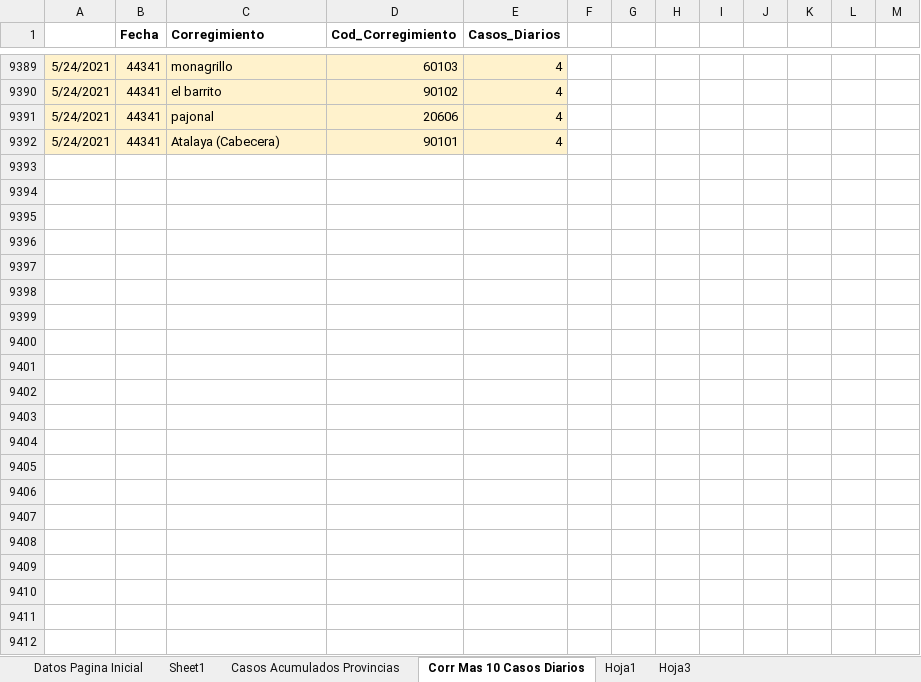
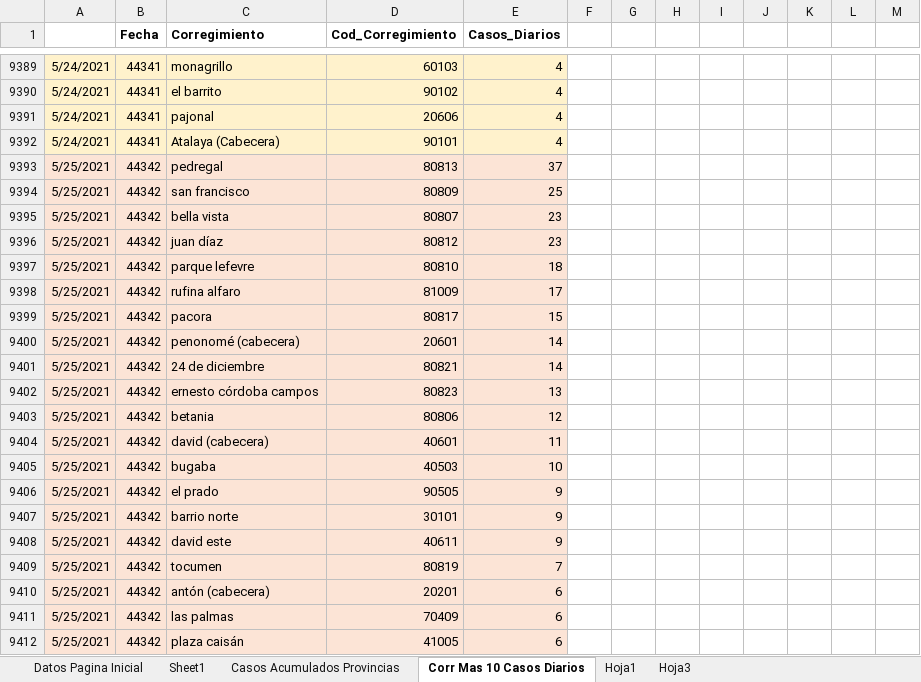
Before and after one commit to Sud-Austral/Datos_Panama, an Excel workbook: datacovidpa/Pagina_Inicio_PN.xlsx, sheet Corr Mas 10 Casos Diarios, drawn as a sheet; only a part is shown, gaps mark what is left out; values as stored, in another font and other column widths than the file's, no borders; table styles not drawn; 1 other sheet too large or unreadable and not compared; the diff names each change by its address in the sheet, - before the commit and + after, or states it on an @@ line.

```diff
--- a/datacovidpa/Pagina_Inicio_PN.xlsx (sheet Corr Mas 10 Casos Diarios)
+++ b/datacovidpa/Pagina_Inicio_PN.xlsx (sheet Corr Mas 10 Casos Diarios)
+row 9393: 5/25/2021 | 44342 | pedregal | 80813 | 37
+row 9394: 5/25/2021 | 44342 | san francisco | 80809 | 25
+row 9395: 5/25/2021 | 44342 | bella vista | 80807 | 23
+row 9396: 5/25/2021 | 44342 | juan díaz | 80812 | 23
+row 9397: 5/25/2021 | 44342 | parque lefevre | 80810 | 18
+row 9398: 5/25/2021 | 44342 | rufina alfaro | 81009 | 17
+row 9399: 5/25/2021 | 44342 | pacora | 80817 | 15
+row 9400: 5/25/2021 | 44342 | penonomé (cabecera) | 20601 | 14
+row 9401: 5/25/2021 | 44342 | 24 de diciembre | 80821 | 14
+row 9402: 5/25/2021 | 44342 | ernesto córdoba campos | 80823 | 13
+row 9403: 5/25/2021 | 44342 | betania | 80806 | 12
+row 9404: 5/25/2021 | 44342 | david (cabecera) | 40601 | 11
+row 9405: 5/25/2021 | 44342 | bugaba | 40503 | 10
+row 9406: 5/25/2021 | 44342 | el prado | 90505 | 9
+row 9407: 5/25/2021 | 44342 | barrio norte | 30101 | 9
+row 9408: 5/25/2021 | 44342 | david este | 40611 | 9
+row 9409: 5/25/2021 | 44342 | tocumen | 80819 | 7
+row 9410: 5/25/2021 | 44342 | antón (cabecera) | 20201 | 6
+row 9411: 5/25/2021 | 44342 | las palmas | 70409 | 6
+row 9412: 5/25/2021 | 44342 | plaza caisán | 41005 | 6
```
Also changed, not shown: sheet Datos Pagina Inicial, 2 other files.
